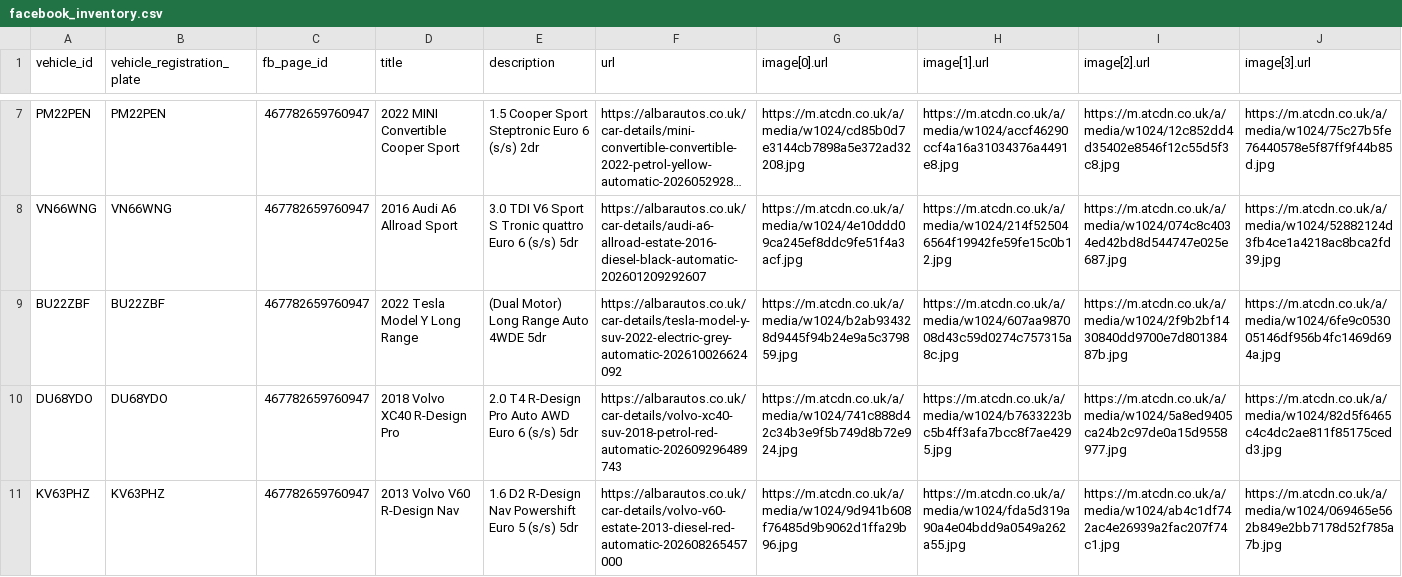
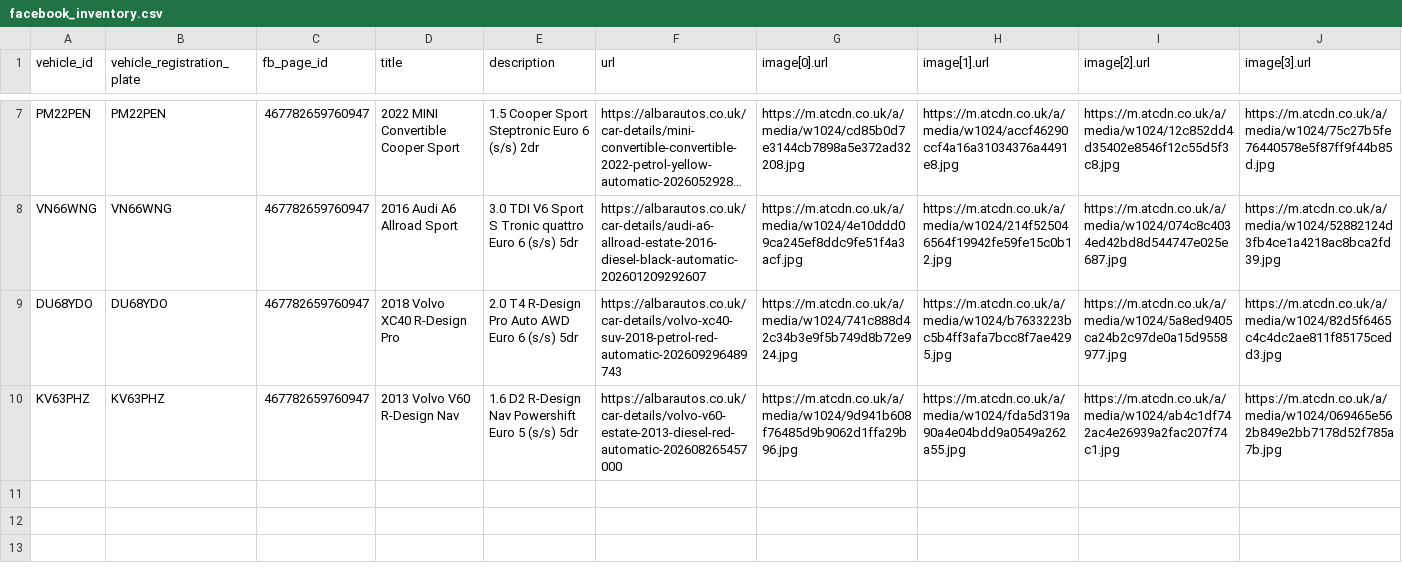
Before and after one commit to oli-a11y/albar-meta-feed, a CSV file: facebook_inventory.csv, drawn as a sheet; only a part is shown, gaps mark what is left out; long unchanged cells end in …; rows hold the shown columns only; the diff names each change by its address in the sheet, - before the commit and + after, or states it on an @@ line.

```diff
--- a/facebook_inventory.csv
+++ b/facebook_inventory.csv
-row 9: BU22ZBF | BU22ZBF | 467782659760947 | 2022 Tesla Model Y Long Range | (Dual Motor) Long Range Auto 4WDE 5dr | https://albarautos.co.uk/car-details/tesla-model-y-suv-2022-electric-grey-automatic-202610026624092 | https://m.atcdn.co.uk/a/media/w1024/b2ab934328d9445f94b24e9a5c379859.jpg | https://m.atcdn.co.uk/a/media/w1024/607aa987008d43c59d0274c757315a8c.jpg | https://m.atcdn.co.uk/a/media/w1024/2f9b2bf1430840dd9700e7d80138487b.jpg | https://m.atcdn.co.uk/a/media/w1024/6fe9c053005146df956b4fc1469d694a.jpg
```
